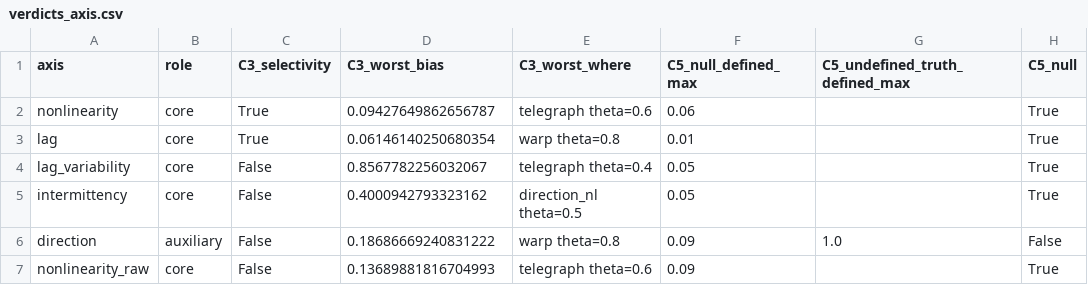
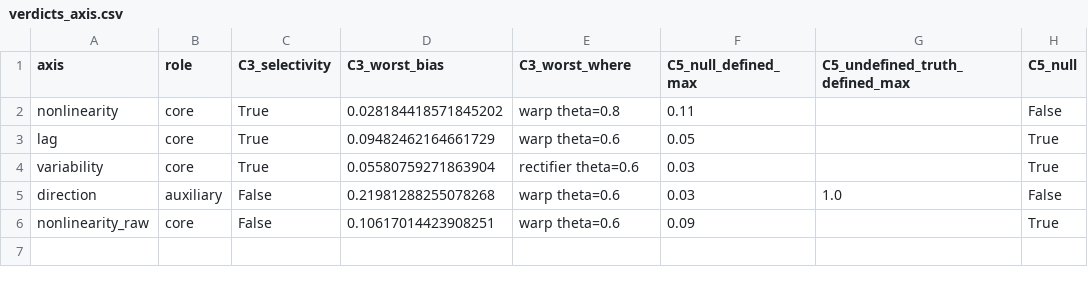
Before and after one commit to willedibam/mts-spi-study-cluster, a CSV file: research/representation/character_estimators/tables/transfer/verdicts_axis.csv, drawn as a sheet.

```diff
--- a/research/representation/character_estimators/tables/transfer/verdicts_axis.csv
+++ b/research/representation/character_estimators/tables/transfer/verdicts_axis.csv
@@ -1,7 +1,6 @@
 axis,role,C3_selectivity,C3_worst_bias,C3_worst_where,C5_null_defined_max,C5_undefined_truth_defined_max,C5_null
-nonlinearity,core,True,0.09427649862656787,telegraph theta=0.6,0.06,,True
-lag,core,True,0.06146140250680354,warp theta=0.8,0.01,,True
-lag_variability,core,False,0.8567782256032067,telegraph theta=0.4,0.05,,True
-intermittency,core,False,0.4000942793323162,direction_nl theta=0.5,0.05,,True
-direction,auxiliary,False,0.18686669240831222,warp theta=0.8,0.09,1.0,False
-nonlinearity_raw,core,False,0.13689881816704993,telegraph theta=0.6,0.09,,True
+nonlinearity,core,True,0.028184418571845202,warp theta=0.8,0.11,,False
+lag,core,True,0.09482462164661729,warp theta=0.6,0.05,,True
+variability,core,True,0.05580759271863904,rectifier theta=0.6,0.03,,True
+direction,auxiliary,False,0.21981288255078268,warp theta=0.6,0.03,1.0,False
+nonlinearity_raw,core,False,0.10617014423908251,warp theta=0.6,0.09,,True
```
Also changed, not shown: research/representation/character_estimators/tables/transfer/verdicts_own.csv, research/representation/character_estimators/tables/verdicts_axis.csv, 7 other files.
